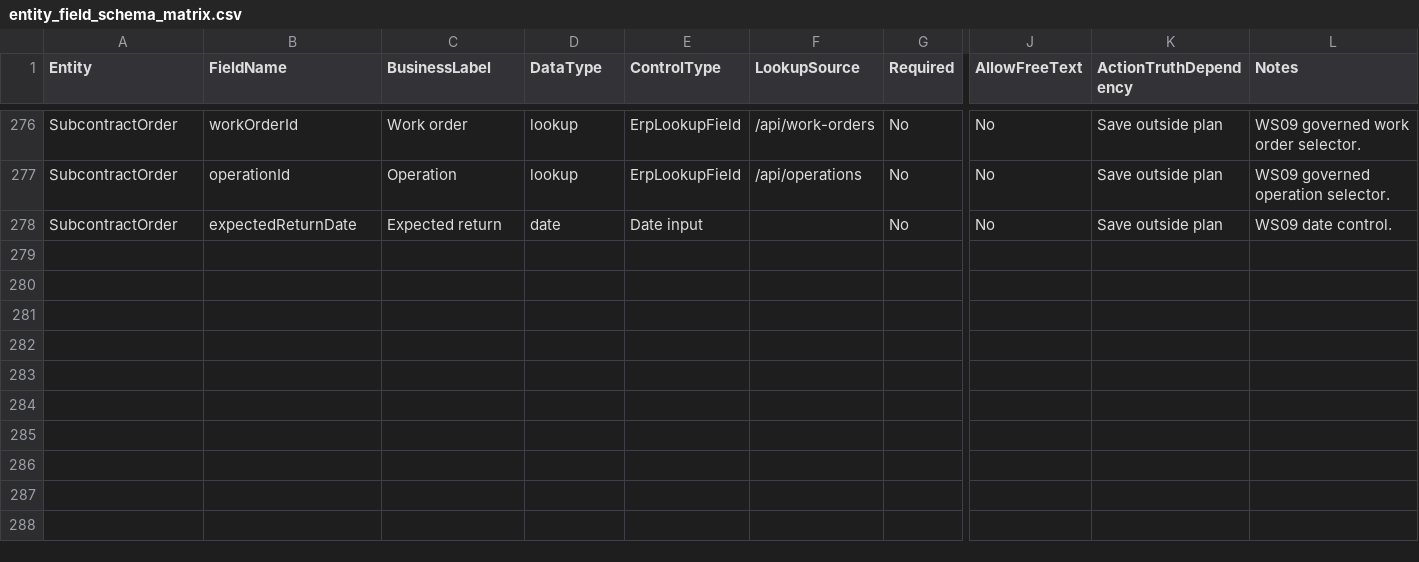
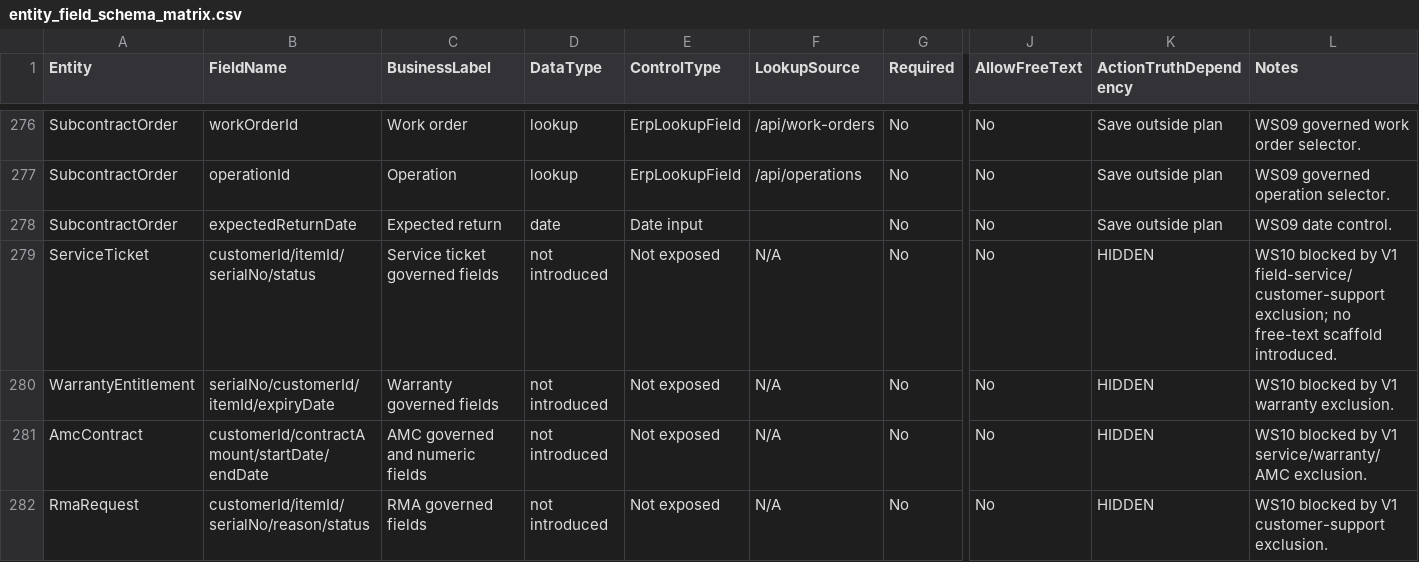
Before and after one commit to SpringTimeSoftware/Manufacturing, a CSV file: 07-governance/entity_field_schema_matrix.csv, drawn as a sheet; only a part is shown, gaps mark what is left out; rows hold the shown columns only; the diff names each change by its address in the sheet, - before the commit and + after, or states it on an @@ line.

Commit message:
Record WS10 service scope exclusion

```diff
--- a/07-governance/entity_field_schema_matrix.csv
+++ b/07-governance/entity_field_schema_matrix.csv
+row 279: ServiceTicket | customerId/itemId/serialNo/status | Service ticket governed fields | not introduced | Not exposed | N/A | No | No | HIDDEN | WS10 blocked by V1 field-service/customer-support exclusion; no free-text scaffold introduced.
+row 280: WarrantyEntitlement | serialNo/customerId/itemId/expiryDate | Warranty governed fields | not introduced | Not exposed | N/A | No | No | HIDDEN | WS10 blocked by V1 warranty exclusion.
+row 281: AmcContract | customerId/contractAmount/startDate/endDate | AMC governed and numeric fields | not introduced | Not exposed | N/A | No | No | HIDDEN | WS10 blocked by V1 service/warranty/AMC exclusion.
+row 282: RmaRequest | customerId/itemId/serialNo/reason/status | RMA governed fields | not introduced | Not exposed | N/A | No | No | HIDDEN | WS10 blocked by V1 customer-support exclusion.
```
Also changed, not shown: 07-governance/screen_field_violation_matrix.csv, 07-ux-governance/action_truth_matrix.csv, 12 other files.
